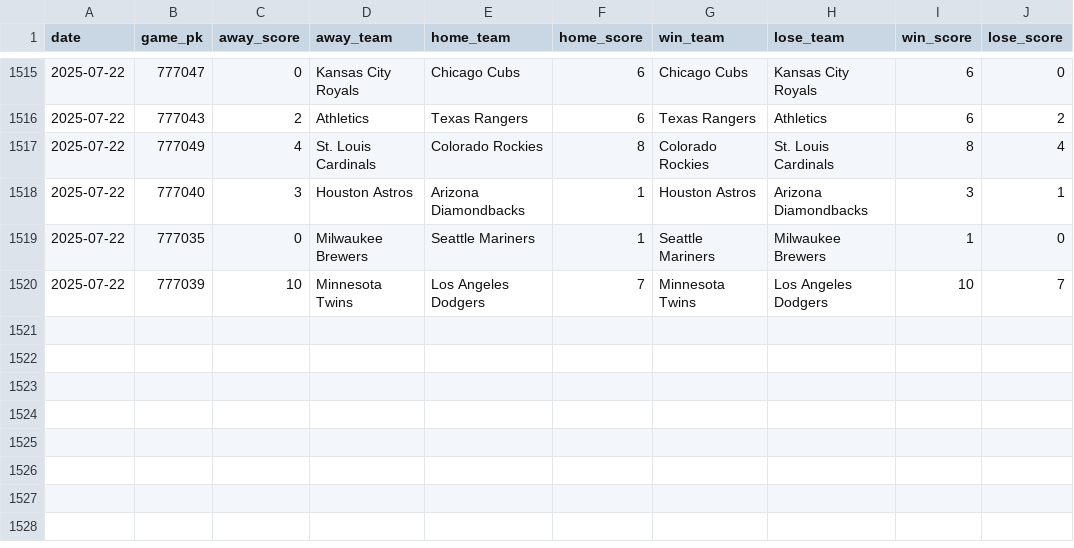
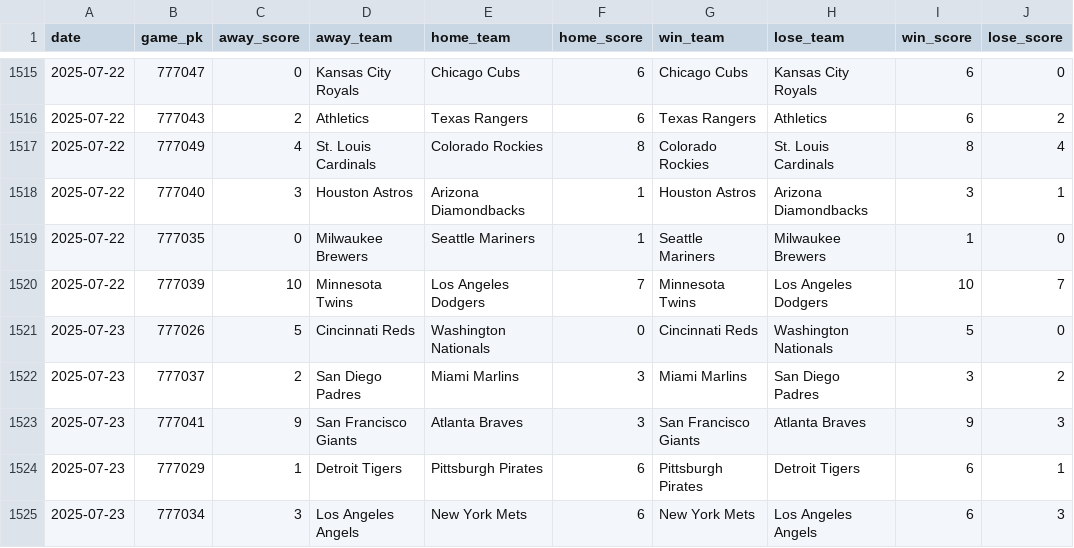
Before and after one commit to chadallison/mlb25, a CSV file: data/end_games.csv, drawn as a sheet; only a part is shown, gaps mark what is left out; the diff names each change by its address in the sheet, - before the commit and + after, or states it on an @@ line.

```diff
--- a/data/end_games.csv
+++ b/data/end_games.csv
+row 1521: 2025-07-23 | 777026 | 5 | Cincinnati Reds | Washington Nationals | 0 | Cincinnati Reds | Washington Nationals | 5 | 0
+row 1522: 2025-07-23 | 777037 | 2 | San Diego Padres | Miami Marlins | 3 | Miami Marlins | San Diego Padres | 3 | 2
+row 1523: 2025-07-23 | 777041 | 9 | San Francisco Giants | Atlanta Braves | 3 | San Francisco Giants | Atlanta Braves | 9 | 3
+row 1524: 2025-07-23 | 777029 | 1 | Detroit Tigers | Pittsburgh Pirates | 6 | Pittsburgh Pirates | Detroit Tigers | 6 | 1
+row 1525: 2025-07-23 | 777034 | 3 | Los Angeles Angels | New York Mets | 6 | New York Mets | Los Angeles Angels | 6 | 3
```
Also changed, not shown: 25 other files.
